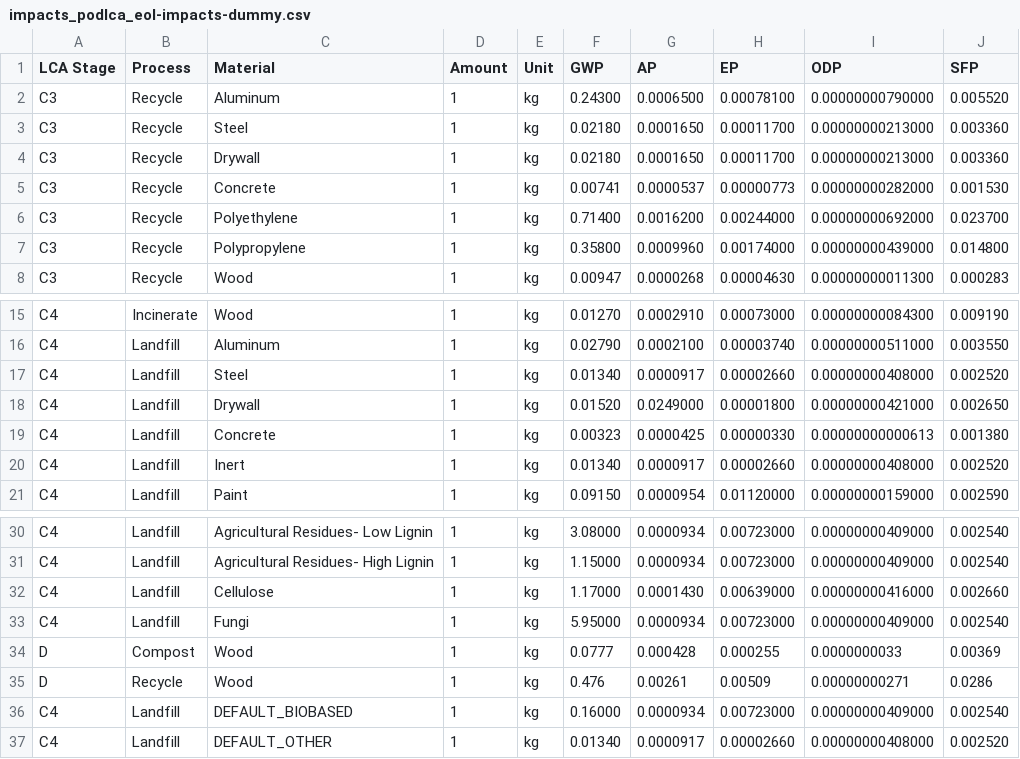
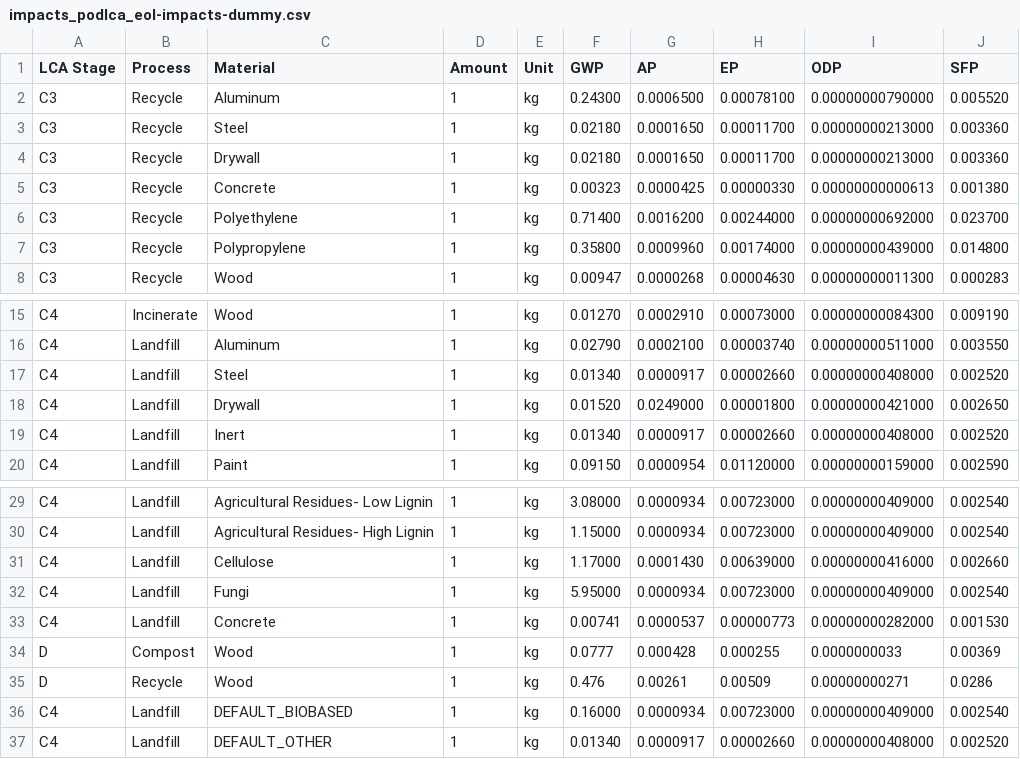
Before and after one commit to POD-LCA/pod_lca, a CSV file: data/impacts_podlca_eol-impacts-dummy.csv, drawn as a sheet; only a part is shown, gaps mark what is left out.

Commit message:
#112 data correction

```diff
--- a/data/impacts_podlca_eol-impacts-dummy.csv
+++ b/data/impacts_podlca_eol-impacts-dummy.csv
@@ -4,3 +4,3 @@ C3,Recycle,Steel,1,kg,0.02180,0.0001650,0.00011700,0.00000000213000,0.003360
 C3,Recycle,Drywall,1,kg,0.02180,0.0001650,0.00011700,0.00000000213000,0.003360
-C3,Recycle,Concrete,1,kg,0.00741,0.0000537,0.00000773,0.00000000282000,0.001530
+C3,Recycle,Concrete,1,kg,0.00323,0.0000425,0.00000330,0.00000000000613,0.001380
 C3,Recycle,Polyethylene,1,kg,0.71400,0.0016200,0.00244000,0.00000000692000,0.023700
@@ -18,3 +18,2 @@ C4,Landfill,Steel,1,kg,0.01340,0.0000917,0.00002660,0.00000000408000,0.002520
 C4,Landfill,Drywall,1,kg,0.01520,0.0249000,0.00001800,0.00000000421000,0.002650
-C4,Landfill,Concrete,1,kg,0.00323,0.0000425,0.00000330,0.00000000000613,0.001380
 C4,Landfill,Inert,1,kg,0.01340,0.0000917,0.00002660,0.00000000408000,0.002520
@@ -33,2 +32,3 @@ C4,Landfill,Cellulose,1,kg,1.17000,0.0001430,0.00639000,0.00000000416000,0.00266
 C4,Landfill,Fungi,1,kg,5.95000,0.0000934,0.00723000,0.00000000409000,0.002540
+C4,Landfill,Concrete,1,kg,0.00741,0.0000537,0.00000773,0.00000000282000,0.001530
 D,Compost,Wood,1,kg,0.0777,0.000428,0.000255,0.0000000033,0.00369
```
